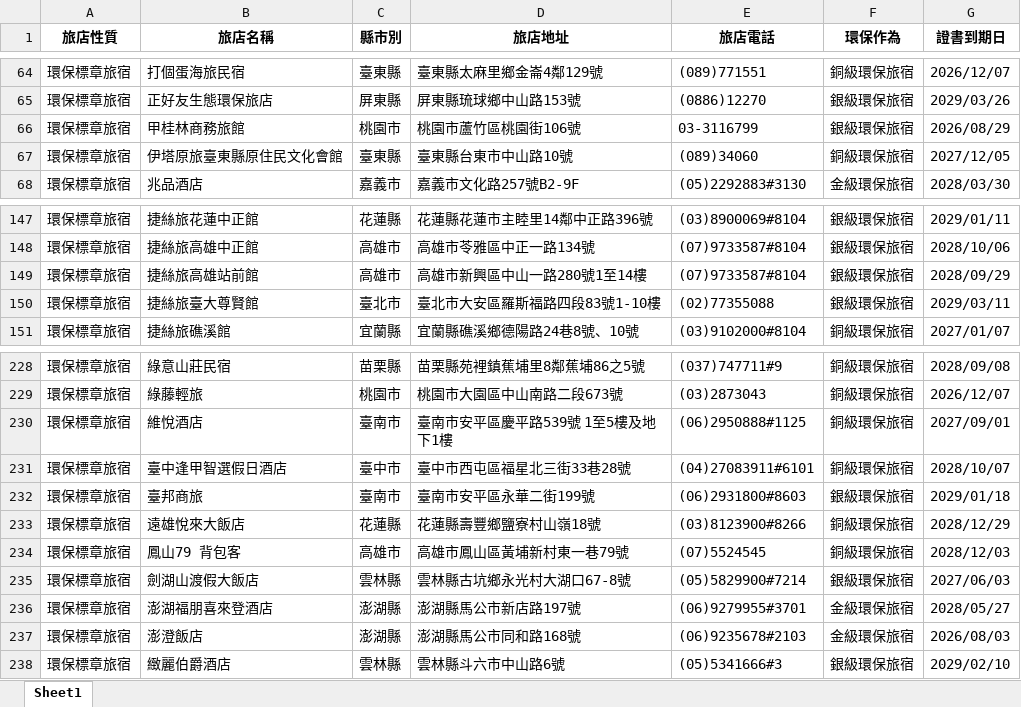
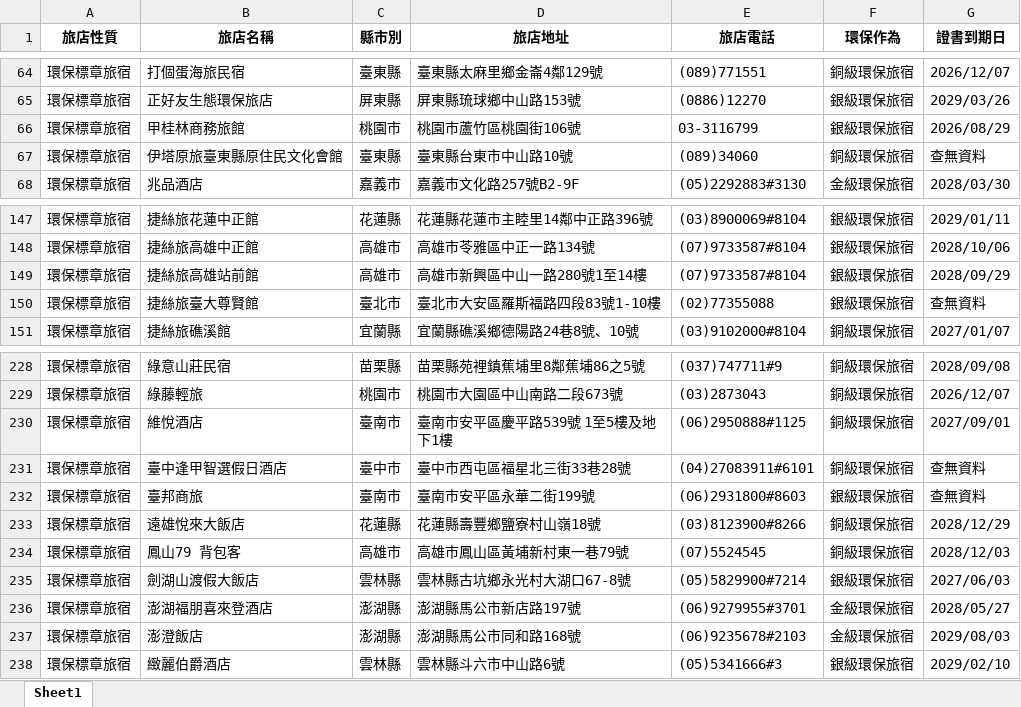
Before and after one commit to SealevelKID/greenlife, an Excel workbook: 環保旅宿_Selenium結果.xlsx, sheet Sheet1, drawn as a sheet; only a part is shown, gaps mark what is left out; values as stored, in another font and other column widths than the file's, no borders; the diff names each change by its address in the sheet, - before the commit and + after, or states it on an @@ line.

```diff
--- a/環保旅宿_Selenium結果.xlsx (sheet Sheet1)
+++ b/環保旅宿_Selenium結果.xlsx (sheet Sheet1)
-G67 (證書到期日): 2027/12/05
+G67 (證書到期日): 查無資料
-G150 (證書到期日): 2029/03/11
+G150 (證書到期日): 查無資料
-G231 (證書到期日): 2028/10/07
+G231 (證書到期日): 查無資料
-G232 (證書到期日): 2029/01/18
+G232 (證書到期日): 查無資料
-G237 (證書到期日): 2026/08/03
+G237 (證書到期日): 2029/08/03
```
Also changed, not shown: 4 other files.
